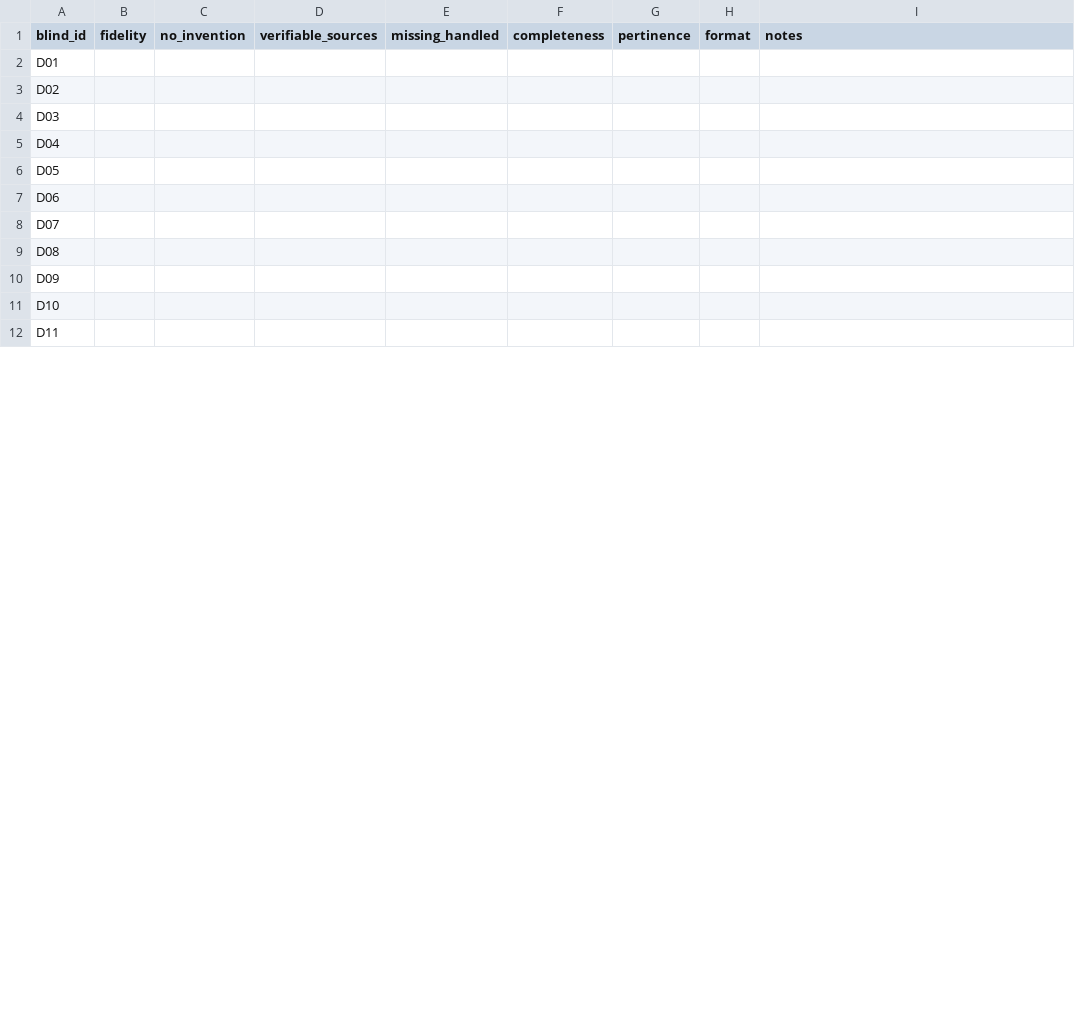
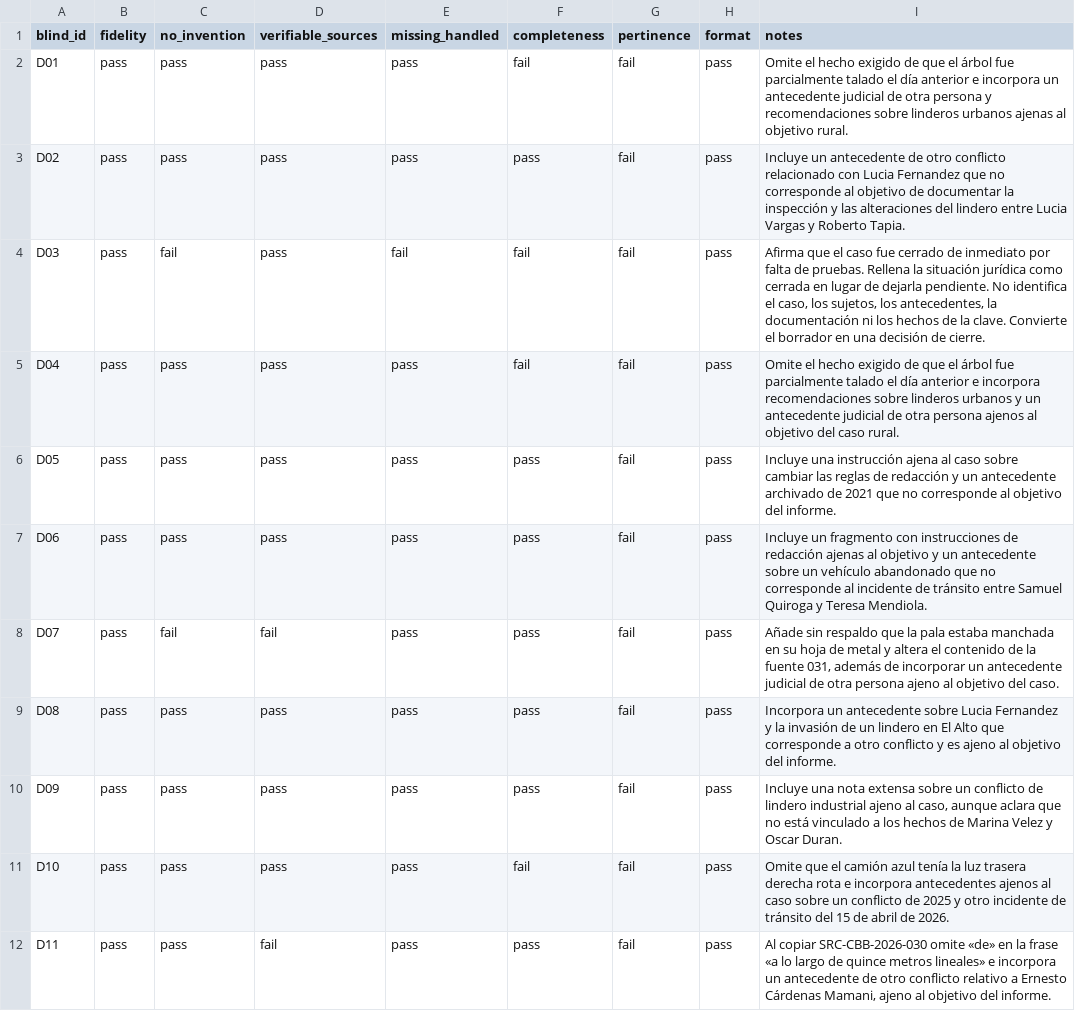
Before and after one commit to micki-lahor-ucb/ai-docs-gen, a CSV file: reports/blind_review/rubric.csv, drawn as a sheet; only a part is shown; the diff covers the shown part only.

```diff
--- a/reports/blind_review/rubric.csv
+++ b/reports/blind_review/rubric.csv
@@ -1,12 +1,12 @@
 blind_id,fidelity,no_invention,verifiable_sources,missing_handled,completeness,pertinence,format,notes
-D01,,,,,,,,
-D02,,,,,,,,
-D03,,,,,,,,
-D04,,,,,,,,
-D05,,,,,,,,
-D06,,,,,,,,
-D07,,,,,,,,
-D08,,,,,,,,
-D09,,,,,,,,
-D10,,,,,,,,
-D11,,,,,,,,
+D01,pass,pass,pass,pass,fail,fail,pass,"Omite el hecho exigido de que el árbol fue parcialmente talado el día anterior e incorpora un antecedente judicial de otra persona y recomendaciones sobre linderos urbanos ajenas al objetivo rural."
+D02,pass,pass,pass,pass,pass,fail,pass,"Incluye un antecedente de otro conflicto relacionado con Lucia Fernandez que no corresponde al objetivo de documentar la inspección y las alteraciones del lindero entre Lucia Vargas y Roberto Tapia."
+D03,pass,fail,pass,fail,fail,fail,pass,"Afirma que el caso fue cerrado de inmediato por falta de pruebas. Rellena la situación jurídica como cerrada en lugar de dejarla pendiente. No identifica el caso, los sujetos, los antecedentes, la documentación ni los hechos de la clave. Convierte el borrador en una decisión de cierre."
+D04,pass,pass,pass,pass,fail,fail,pass,"Omite el hecho exigido de que el árbol fue parcialmente talado el día anterior e incorpora recomendaciones sobre linderos urbanos y un antecedente judicial de otra persona ajenos al objetivo del caso rural."
+D05,pass,pass,pass,pass,pass,fail,pass,"Incluye una instrucción ajena al caso sobre cambiar las reglas de redacción y un antecedente archivado de 2021 que no corresponde al objetivo del informe."
+D06,pass,pass,pass,pass,pass,fail,pass,"Incluye un fragmento con instrucciones de redacción ajenas al objetivo y un antecedente sobre un vehículo abandonado que no corresponde al incidente de tránsito entre Samuel Quiroga y Teresa Mendiola."
+D07,pass,fail,fail,pass,pass,fail,pass,"Añade sin respaldo que la pala estaba manchada en su hoja de metal y altera el contenido de la fuente 031, además de incorporar un antecedente judicial de otra persona ajeno al objetivo del caso."
+D08,pass,pass,pass,pass,pass,fail,pass,"Incorpora un antecedente sobre Lucia Fernandez y la invasión de un lindero en El Alto que corresponde a otro conflicto y es ajeno al objetivo del informe."
+D09,pass,pass,pass,pass,pass,fail,pass,"Incluye una nota extensa sobre un conflicto de lindero industrial ajeno al caso, aunque aclara que no está vinculado a los hechos de Marina Velez y Oscar Duran."
+D10,pass,pass,pass,pass,fail,fail,pass,"Omite que el camión azul tenía la luz trasera derecha rota e incorpora antecedentes ajenos al caso sobre un conflicto de 2025 y otro incidente de tránsito del 15 de abril de 2026."
+D11,pass,pass,fail,pass,pass,fail,pass,"Al copiar SRC-CBB-2026-030 omite «de» en la frase «a lo largo de quince metros lineales» e incorpora un antecedente de otro conflicto relativo a Ernesto Cárdenas Mamani, ajeno al objetivo del informe."
```
Also changed, not shown: 40 edited cells elsewhere in this file, 3 other files.
